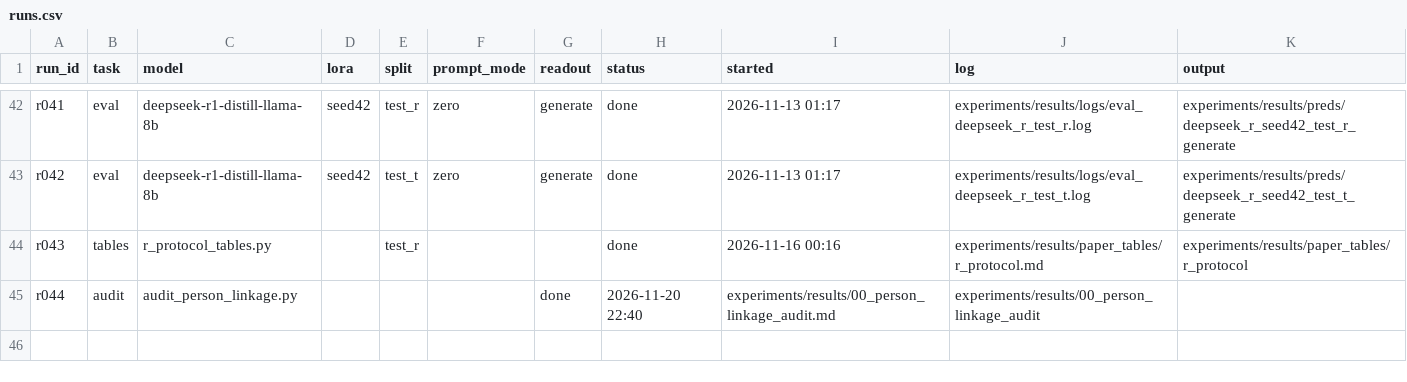
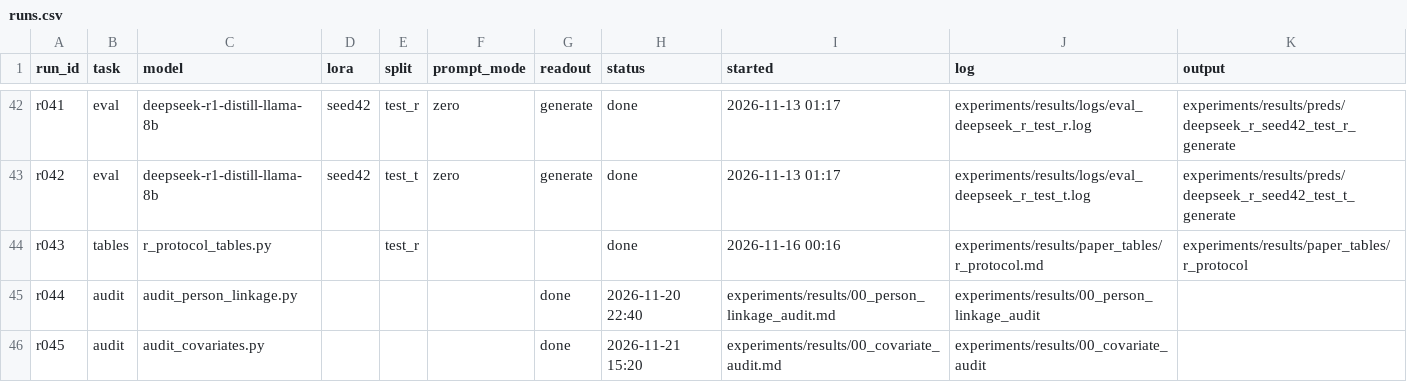
Before and after one commit to gyro-zpl/fas_pro, a CSV file: experiments/runs.csv, drawn as a sheet; only a part is shown, gaps mark what is left out; the diff names each change by its address in the sheet, - before the commit and + after, or states it on an @@ line.

Commit message:
Add a covariate availability audit and qualify the temporal claims
New experiments/data/audit_covariates.py plus 00_covariate_audit.md/.json
report, per wave, the missing share of each covariate, how many distinct
political profiles a prompt can actually render, the direction of pid7, the
sign of party-match, and the split composition.

Findings:
- 2024 renders one political profile across all 3,421 prompts: pid7, ideo5
  and educ are absent, so the wave carries no partisan signal.
- 2020 has no ideology item and a reversed partisanship scale (corr with
  lcself -0.546, against +0.658 in 2016 and +0.708 in 2019).
- 2018 stores pid7 as the sentinel -4, so 727 of the 2,726 main-table rows
  (27%) receive contradictory instructions.

Thesis gains Appendix A.5 with Table A.5; Chapter 4 no longer reads the
2019-2020 drop as a wave effect and states that the 2024 collapse is
confounded with the missing covariates; Chapter 5 gains a covariate
availability limitation, mirrored in the ACL limitations. The deck's 2024
slide and the advisor outline carry the same caveat.

Record the audit in the canonical sheet, the docs index, the timeline and
runs.csv (r045).

```diff
--- a/experiments/runs.csv
+++ b/experiments/runs.csv
+row 46: r045 | audit | audit_covariates.py |  |  |  | done | 2026-11-21 15:20 | experiments/results/00_covariate_audit.md | experiments/results/00_covariate_audit
```
Also changed, not shown: 13 other files.
